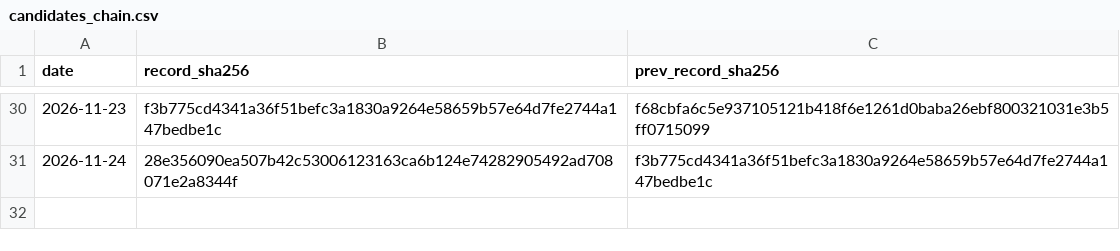
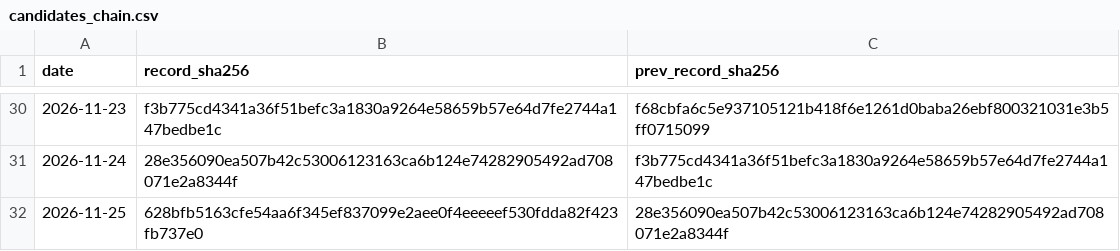
Before and after one commit to Euthymia686/my-btc-cycle-model, a CSV file: pipeline/timestamps/candidates_chain.csv, drawn as a sheet; only a part is shown, gaps mark what is left out.

```diff
--- a/pipeline/timestamps/candidates_chain.csv
+++ b/pipeline/timestamps/candidates_chain.csv
@@ -31 +31,2 @@ date,record_sha256,prev_record_sha256
 2026-11-24,28e356090ea507b42c53006123163ca6b124e74282905492ad708071e2a8344f,f3b775cd4341a36f51befc3a1830a9264e58659b57e64d7fe2744a147bedbe1c
+2026-11-25,628bfb5163cfe54aa6f345ef837099e2aee0f4eeeeef530fdda82f423fb737e0,28e356090ea507b42c53006123163ca6b124e74282905492ad708071e2a8344f
```
Also changed, not shown: data/band_price_revisions.csv, data/candidates/shadow_log.csv, 35 other files.
